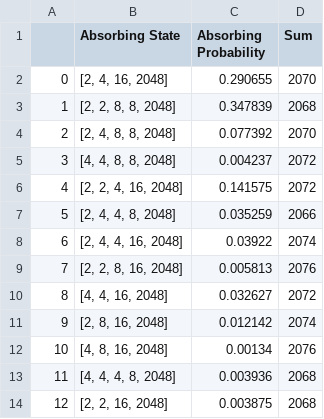
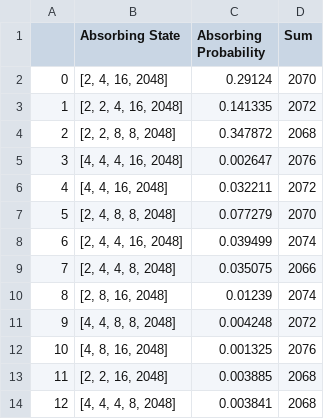
Before and after one commit to potpot1029/ESTR2018_Project, a CSV file: absorbing_probabilities_simulation.csv, drawn as a sheet; only a part is shown; the diff covers the shown part only.

```diff
--- a/absorbing_probabilities_simulation.csv
+++ b/absorbing_probabilities_simulation.csv
@@ -1,14 +1,14 @@
 ,Absorbing State,Absorbing Probability,Sum
-0,"[2, 4, 16, 2048]",0.290655,2070
-1,"[2, 2, 8, 8, 2048]",0.347839,2068
-2,"[2, 4, 8, 8, 2048]",0.077392,2070
-3,"[4, 4, 8, 8, 2048]",0.004237,2072
-4,"[2, 2, 4, 16, 2048]",0.141575,2072
-5,"[2, 4, 4, 8, 2048]",0.035259,2066
-6,"[2, 4, 4, 16, 2048]",0.03922,2074
-7,"[2, 2, 8, 16, 2048]",0.005813,2076
-8,"[4, 4, 16, 2048]",0.032627,2072
-9,"[2, 8, 16, 2048]",0.012142,2074
-10,"[4, 8, 16, 2048]",0.00134,2076
-11,"[4, 4, 4, 8, 2048]",0.003936,2068
-12,"[2, 2, 16, 2048]",0.003875,2068
+0,"[2, 4, 16, 2048]",0.29124,2070
+1,"[2, 2, 4, 16, 2048]",0.141335,2072
+2,"[2, 2, 8, 8, 2048]",0.347872,2068
+3,"[4, 4, 4, 16, 2048]",0.002647,2076
+4,"[4, 4, 16, 2048]",0.032211,2072
+5,"[2, 4, 8, 8, 2048]",0.077279,2070
+6,"[2, 4, 4, 16, 2048]",0.039499,2074
+7,"[2, 4, 4, 8, 2048]",0.035075,2066
+8,"[2, 8, 16, 2048]",0.01239,2074
+9,"[4, 4, 8, 8, 2048]",0.004248,2072
+10,"[4, 8, 16, 2048]",0.001325,2076
+11,"[2, 2, 16, 2048]",0.003885,2068
+12,"[4, 4, 4, 8, 2048]",0.003841,2068
```
Also changed, not shown: 11 edited cells elsewhere in this file, 7 other files.
